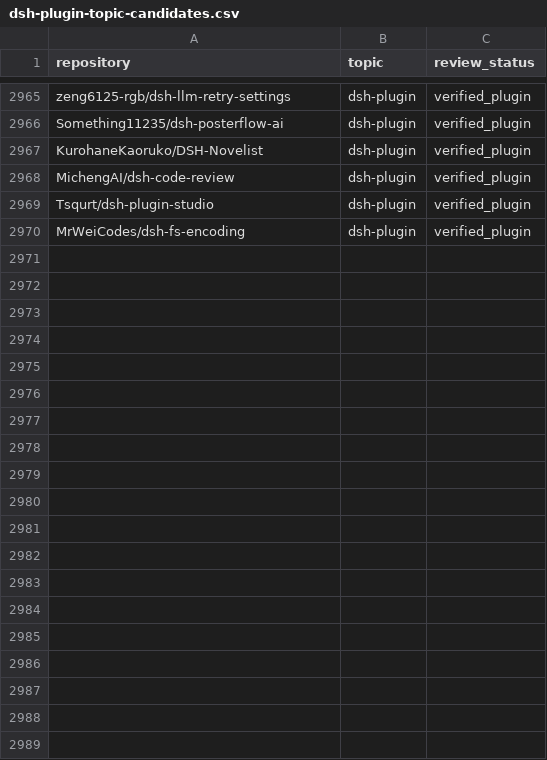
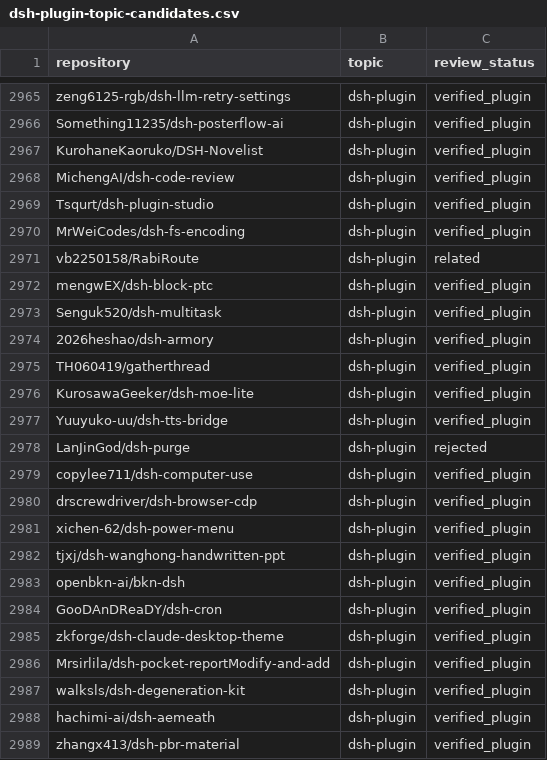
Before and after one commit to 0352FL/awesome-dsh-plugins, a CSV file: data/dsh-plugin-topic-candidates.csv, drawn as a sheet; only a part is shown, gaps mark what is left out; the diff covers the shown part only.

Commit message:
chore: refresh DSH plugin topic catalog (2026-10-22)

```diff
--- a/data/dsh-plugin-topic-candidates.csv
+++ b/data/dsh-plugin-topic-candidates.csv
@@ -2970 +2970,20 @@ Tsqurt/dsh-plugin-studio,dsh-plugin,verified_plugin
 MrWeiCodes/dsh-fs-encoding,dsh-plugin,verified_plugin
+vb2250158/RabiRoute,dsh-plugin,related
+mengwEX/dsh-block-ptc,dsh-plugin,verified_plugin
+Senguk520/dsh-multitask,dsh-plugin,verified_plugin
+2026heshao/dsh-armory,dsh-plugin,verified_plugin
+TH060419/gatherthread,dsh-plugin,verified_plugin
+KurosawaGeeker/dsh-moe-lite,dsh-plugin,verified_plugin
+Yuuyuko-uu/dsh-tts-bridge,dsh-plugin,verified_plugin
+LanJinGod/dsh-purge,dsh-plugin,rejected
+copylee711/dsh-computer-use,dsh-plugin,verified_plugin
+drscrewdriver/dsh-browser-cdp,dsh-plugin,verified_plugin
+xichen-62/dsh-power-menu,dsh-plugin,verified_plugin
+tjxj/dsh-wanghong-handwritten-ppt,dsh-plugin,verified_plugin
+openbkn-ai/bkn-dsh,dsh-plugin,verified_plugin
+GooDAnDReaDY/dsh-cron,dsh-plugin,verified_plugin
+zkforge/dsh-claude-desktop-theme,dsh-plugin,verified_plugin
+Mrsirlila/dsh-pocket-reportModify-and-add,dsh-plugin,verified_plugin
+walksls/dsh-degeneration-kit,dsh-plugin,verified_plugin
+hachimi-ai/dsh-aemeath,dsh-plugin,verified_plugin
+zhangx413/dsh-pbr-material,dsh-plugin,verified_plugin
```
Also changed, not shown: 10 added rows elsewhere in this file, 25 other files.
